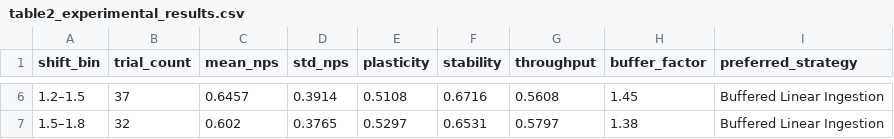
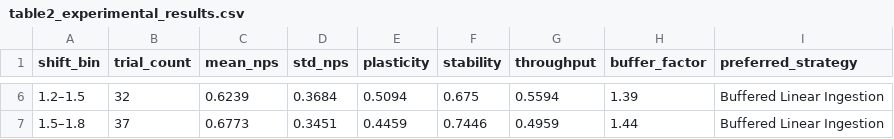
Before and after one commit to dsarkar10/synchro-stream-ml, a CSV file: doc/table2_experimental_results.csv, drawn as a sheet; only a part is shown, gaps mark what is left out; the diff covers the shown part only.

```diff
--- a/doc/table2_experimental_results.csv
+++ b/doc/table2_experimental_results.csv
@@ -6,2 +6,2 @@ shift_bin,trial_count,mean_nps,std_nps,plasticity,stability,throughput,buffer_fa
-1.2–1.5,37,0.6457,0.3914,0.5108,0.6716,0.5608,1.45,Buffered Linear Ingestion
-1.5–1.8,32,0.602,0.3765,0.5297,0.6531,0.5797,1.38,Buffered Linear Ingestion
+1.2–1.5,32,0.6239,0.3684,0.5094,0.675,0.5594,1.39,Buffered Linear Ingestion
+1.5–1.8,37,0.6773,0.3451,0.4459,0.7446,0.4959,1.44,Buffered Linear Ingestion
```
Also changed, not shown: 28 edited cells elsewhere in this file, doc/data_raw.csv, doc/summary_statistics.csv, 10 other files.
